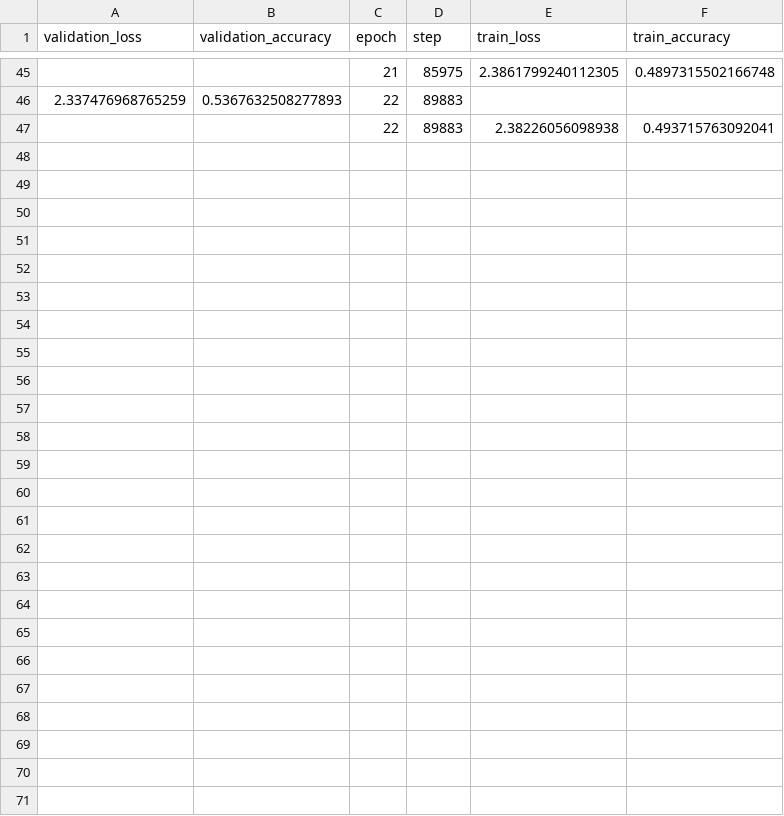
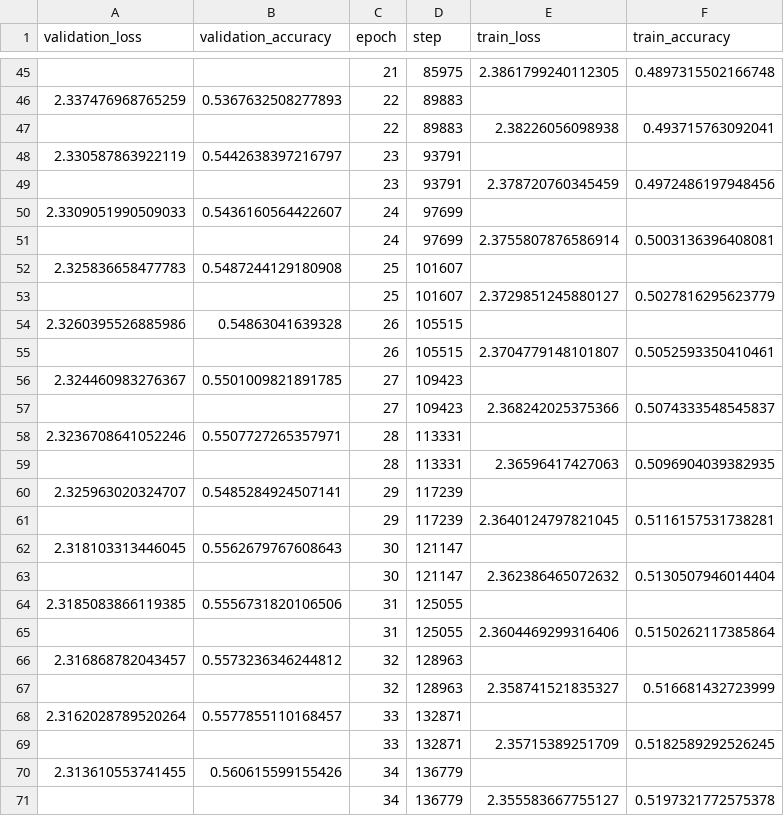
Before and after one commit to gzdor/Radio_Frequency_Fingerprinting_802.11, a CSV file: src/tools/ml_train/jordan_barker_training/OracleClassifier_2023_04_23_19_43_01_43S/lightning_logs/version_0/metrics.csv, drawn as a sheet; only a part is shown, gaps mark what is left out.

Commit message:
Updating Oracle classifier NN

```diff
--- a/src/tools/ml_train/jordan_barker_training/OracleClassifier_2023_04_23_19_43_01_43S/lightning_logs/version_0/metrics.csv
+++ b/src/tools/ml_train/jordan_barker_training/OracleClassifier_2023_04_23_19_43_01_43S/lightning_logs/version_0/metrics.csv
@@ -47 +47,25 @@ validation_loss,validation_accuracy,epoch,step,train_loss,train_accuracy
 ,,22,89883,2.38226056098938,0.493715763092041
+2.330587863922119,0.5442638397216797,23,93791,,
+,,23,93791,2.378720760345459,0.4972486197948456
+2.3309051990509033,0.5436160564422607,24,97699,,
+,,24,97699,2.3755807876586914,0.5003136396408081
+2.325836658477783,0.5487244129180908,25,101607,,
+,,25,101607,2.3729851245880127,0.5027816295623779
+2.3260395526885986,0.54863041639328,26,105515,,
+,,26,105515,2.3704779148101807,0.5052593350410461
+2.324460983276367,0.5501009821891785,27,109423,,
+,,27,109423,2.368242025375366,0.5074333548545837
+2.3236708641052246,0.5507727265357971,28,113331,,
+,,28,113331,2.36596417427063,0.5096904039382935
+2.325963020324707,0.5485284924507141,29,117239,,
+,,29,117239,2.3640124797821045,0.5116157531738281
+2.318103313446045,0.5562679767608643,30,121147,,
+,,30,121147,2.362386465072632,0.5130507946014404
+2.3185083866119385,0.5556731820106506,31,125055,,
+,,31,125055,2.3604469299316406,0.5150262117385864
+2.316868782043457,0.5573236346244812,32,128963,,
+,,32,128963,2.358741521835327,0.516681432723999
+2.3162028789520264,0.5577855110168457,33,132871,,
+,,33,132871,2.35715389251709,0.5182589292526245
+2.313610553741455,0.560615599155426,34,136779,,
+,,34,136779,2.355583667755127,0.5197321772575378
```
Also changed, not shown: 1 other file.
